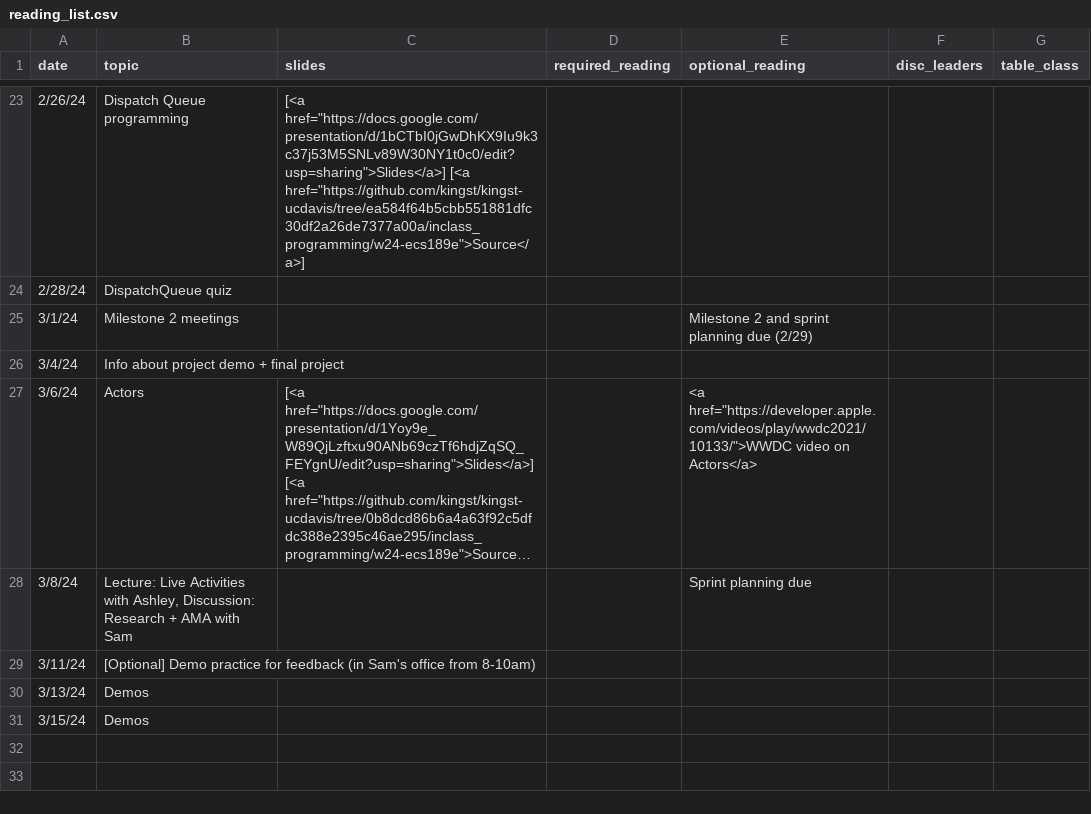
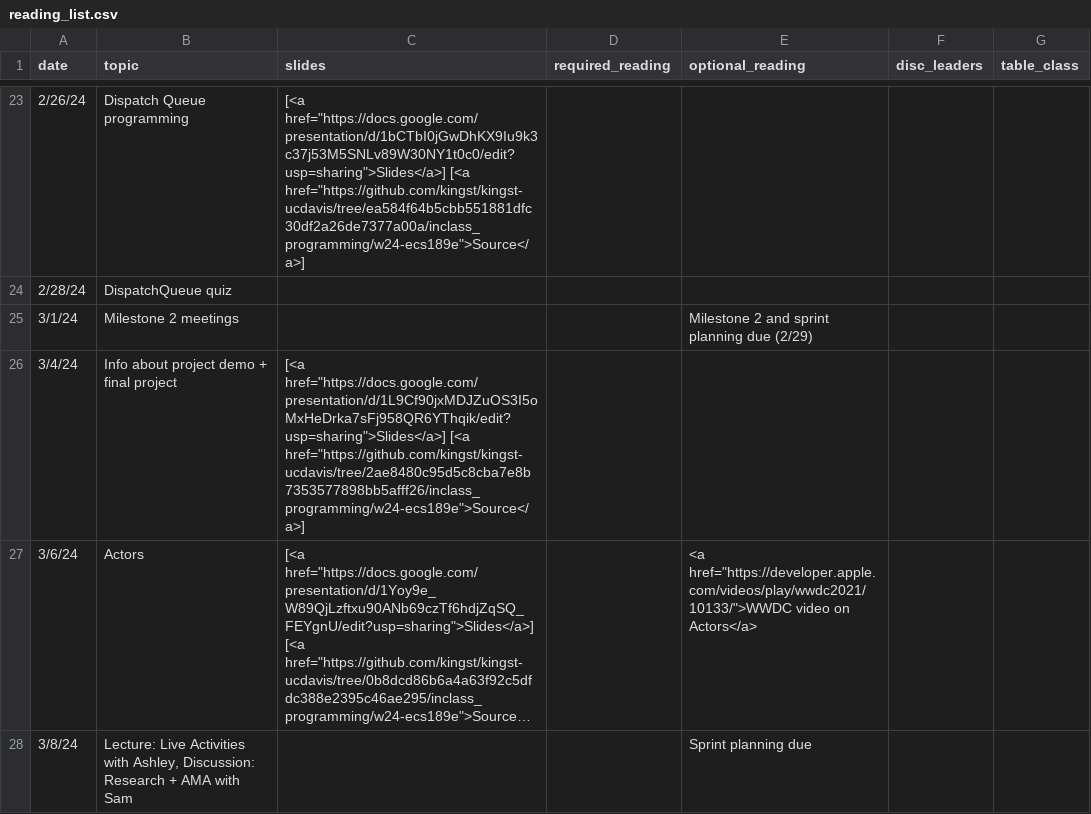
Before and after one commit to kingst/kingst-ucdavis, a CSV file: classes/w24-ecs189e/reading_list.csv, drawn as a sheet; only a part is shown, gaps mark what is left out; the shorter side is filled out with more unchanged rows; long unchanged cells end in …; the diff names each change by its address in the sheet, - before the commit and + after, or states it on an @@ line.

Commit message:
Bump reading list

```diff
--- a/classes/w24-ecs189e/reading_list.csv
+++ b/classes/w24-ecs189e/reading_list.csv
-C26 (slides): (empty)
+C26 (slides): [<a href="https://docs.google.com/presentation/d/1L9Cf90jxMDJZuOS3I5oMxHeDrka7sFj958QR6YThqik/edit?usp=sharing">Slides</a>] [<a href="https://github.com/kingst/kingst-ucdavis/tree/2ae8480c95d5c8cba7e8b7353577898bb5afff26/inclass_programming/w24-ecs189e">Source</a>]
```
